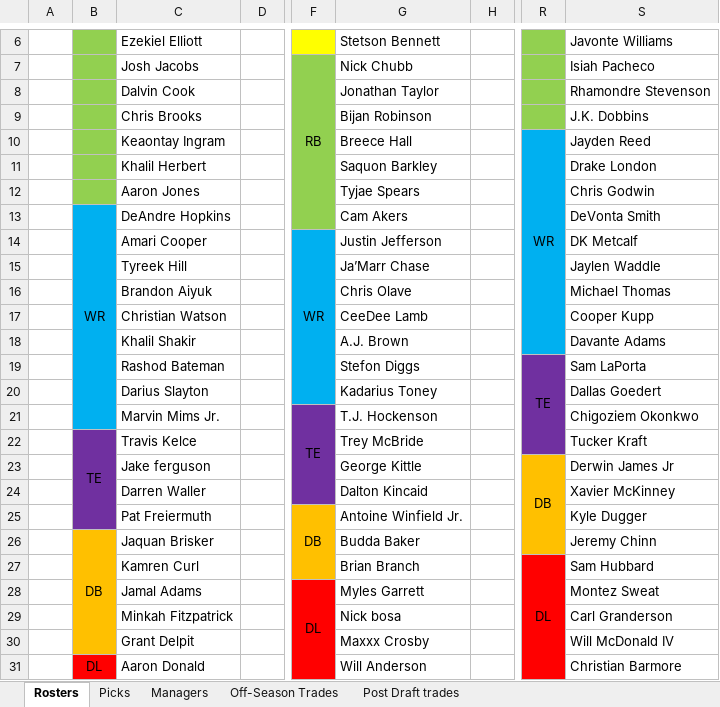
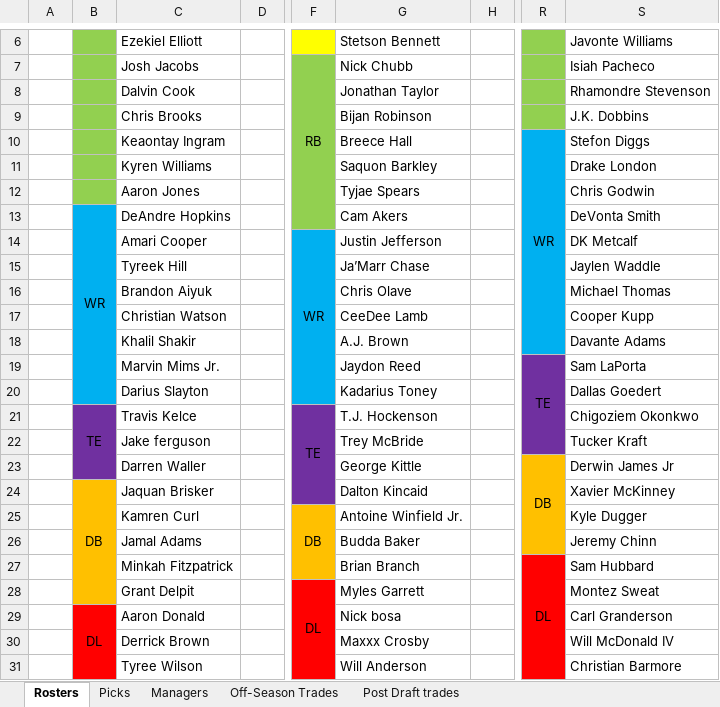
Before and after one commit to johnolson8734/Dynasty, an Excel workbook: OffSeason.xlsx, sheet Rosters, drawn as a sheet; only a part is shown, gaps mark what is left out; values as stored, in another font and other column widths than the file's, no borders; removed rows and columns are numbered as before the commit, all else as after; the diff covers the shown part only; the diff names each change by its address in the sheet, - before the commit and + after, or states it on an @@ line.

Commit message:
two trades
Vanja	Khalil Herbert
	Pat Freiermuth
	Rashod Bateman
Alan	Kyren Williams
	2025 2 Alan

JohnO	Stefon Diggs
	2025 1 Adam
	2025 3 Jared
	2025 4 John
Jared	Jayden Reed
	2024 2 Vanja

```diff
--- a/OffSeason.xlsx (sheet Rosters)
+++ b/OffSeason.xlsx (sheet Rosters)
-S10: Jayden Reed
+S10: Stefon Diggs
-C11: Khalil Herbert
+C11: Kyren Williams
-B13:B21 merged
+B13:B20 merged
-C19: Rashod Bateman
+C19: Marvin Mims Jr.
-G19: Stefon Diggs
+G19: Jaydon Reed
-B21: (empty)
+B21: TE
-B21 fill: #00B0F0
+B21 fill: #7030A0
+B21:B23 merged
-C21: Marvin Mims Jr.
+C21: Travis Kelce
-B22: TE
+B22: (empty)
-B22:B25 merged
-C22: Travis Kelce
+C22: Jake ferguson
-C23: Jake ferguson
+C23: Darren Waller
-B24: (empty)
+B24: DB
-B24:B25 fill: #7030A0
+B24:B25 fill: #FFC000
+B24:B28 merged
-C24: Darren Waller
+C24: Jaquan Brisker
-C25: Pat Freiermuth
+C25: Kamren Curl
-B26: DB
+B26: (empty)
-B26:B30 merged
-C26: Jaquan Brisker
+C26: Jamal Adams
-C27: Kamren Curl
+C27: Minkah Fitzpatrick
-C28: Jamal Adams
+C28: Grant Delpit
-B29: (empty)
+B29: DL
-B29:B30 fill: #FFC000
+B29:B30 fill: #FF0000
+B29:B32 merged
-C29: Minkah Fitzpatrick
+C29: Aaron Donald
-C30: Grant Delpit
+C30: Derrick Brown
-B31: DL
+B31: (empty)
-B31:B34 merged
-C31: Aaron Donald
+C31: Tyree Wilson
```
Also changed, not shown: 4 added rows, 2 removed rows, 36 edited cells, cell formats and merged cells elsewhere in this sheet, sheet Picks, sheet Off-Season Trades.
